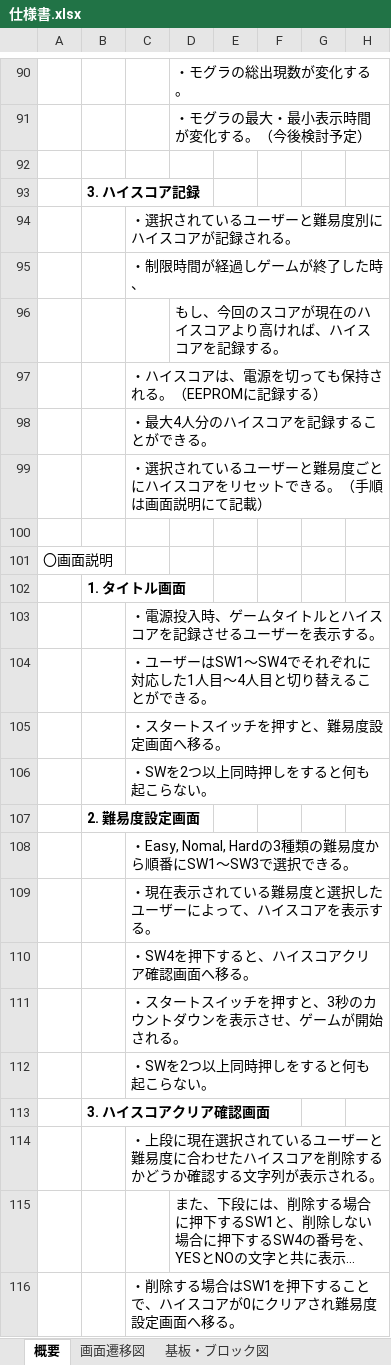
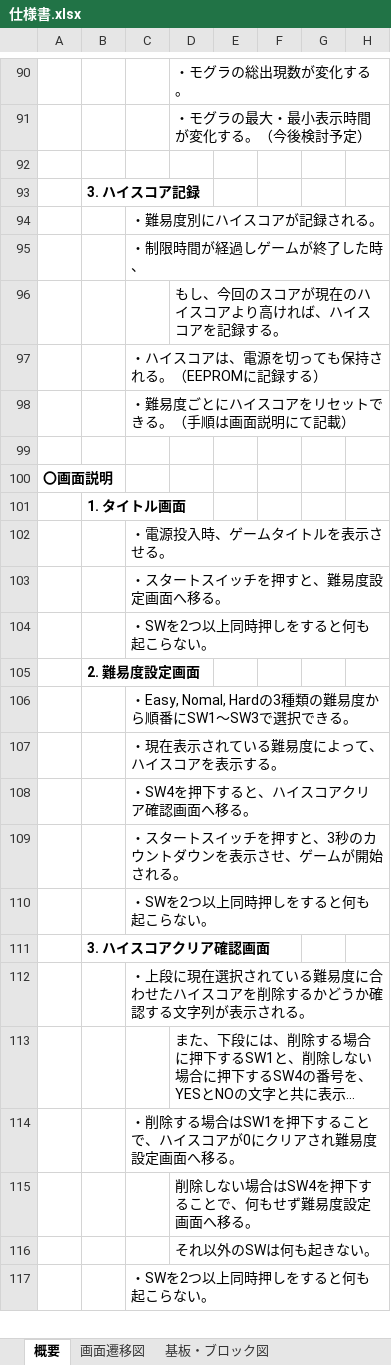
Before and after one commit to hakohumi/comp.train.whack-a-mole, an Excel workbook: 資料/仕様書/仕様書.xlsx, sheet 概要, drawn as a sheet; only a part is shown, gaps mark what is left out; the shorter side is filled out with more unchanged rows; long unchanged cells end in …; values as stored, in another font and other column widths than the file's, no borders; charts and pictures not drawn; removed rows and columns are numbered as before the commit, all else as after; rows hold the shown columns only; the diff covers the shown part only; the diff names each change by its address in the sheet, - before the commit and + after, or states it on an @@ line.

```diff
--- a/資料/仕様書/仕様書.xlsx (sheet 概要)
+++ b/資料/仕様書/仕様書.xlsx (sheet 概要)
-C94: ・選択されているユーザーと難易度別にハイスコアが記録される。
+C94: ・難易度別にハイスコアが記録される。
-C98: ・最大4人分のハイスコアを記録することができる。
+C98: ・難易度ごとにハイスコアをリセットできる。（手順は画面説明にて記載）
-row 99:  |  | ・選択されているユーザーと難易度ごとにハイスコアをリセットできる。（手順は画面説明にて記載）
-A100 bold: off
+A100 bold: on
-C102: ・電源投入時、ゲームタイトルとハイスコアを記録させるユーザーを表示する。
+C102: ・電源投入時、ゲームタイトルを表示させる。
-row 104:  |  | ・ユーザーはSW1～SW4でそれぞれに対応した1人目～4人目と切り替えることができる。
-C107: ・現在表示されている難易度と選択したユーザーによって、ハイスコアを表示する。
+C107: ・現在表示されている難易度によって、ハイスコアを表示する。
-C112: …れているユーザーと難易度に…
+C112: …れている難易度に…
```
Also changed, not shown: 11 added rows, 1 removed row and 10 edited cells elsewhere in this sheet, sheet 画面遷移図, charts or pictures.
